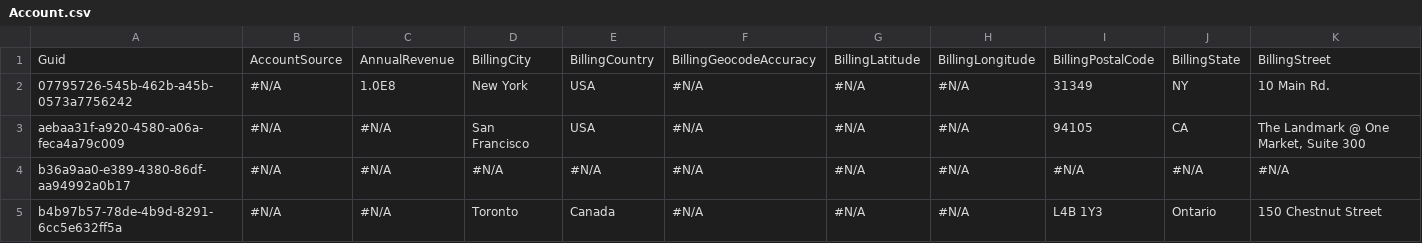
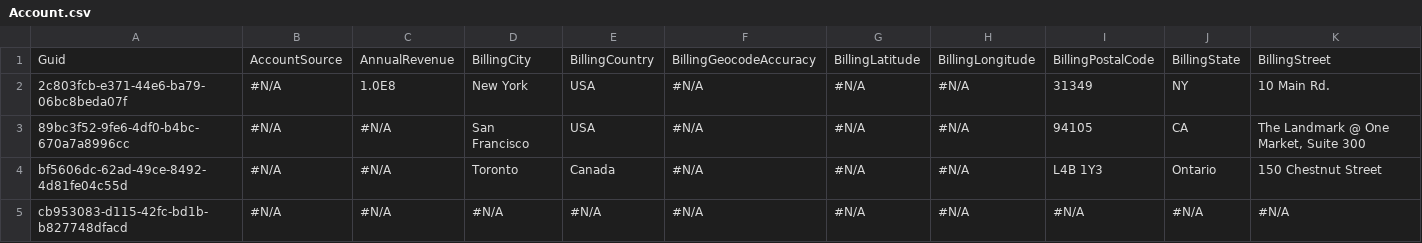
Before and after one commit to BParkinsonProdly/TestLimits13, a CSV file: Account.csv, drawn as a sheet; only a part is shown; removed rows and columns are numbered as before the commit, all else as after; rows hold the shown columns only; the diff names each change by its address in the sheet, - before the commit and + after, or states it on an @@ line.

Commit message:
Saved data from the control instance into the repository master branch

```diff
--- a/Account.csv
+++ b/Account.csv
-A2: 07795726-545b-462b-a45b-0573a7756242
+A2: 2c803fcb-e371-44e6-ba79-06bc8beda07f
-A3: aebaa31f-a920-4580-a06a-feca4a79c009
+A3: 89bc3f52-9fe6-4df0-b4bc-670a7a8996cc
-row 4: b36a9aa0-e389-4380-86df-aa94992a0b17 | #N/A | #N/A | #N/A | #N/A | #N/A | #N/A | #N/A | #N/A | #N/A | #N/A
-A4: b4b97b57-78de-4b9d-8291-6cc5e632ff5a
+A4: bf5606dc-62ad-49ce-8492-4d81fe04c55d
+row 5: cb953083-d115-42fc-bd1b-b827748dfacd | #N/A | #N/A | #N/A | #N/A | #N/A | #N/A | #N/A | #N/A | #N/A | #N/A
```
